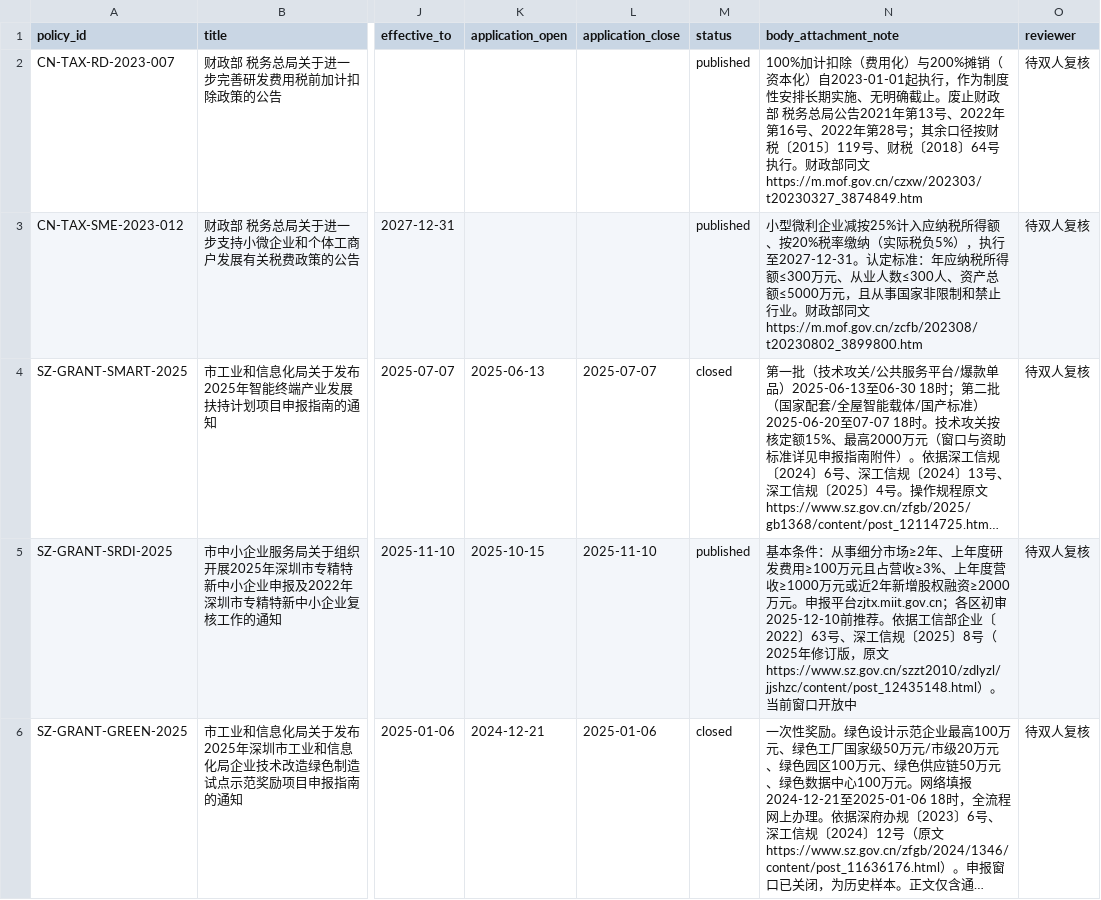
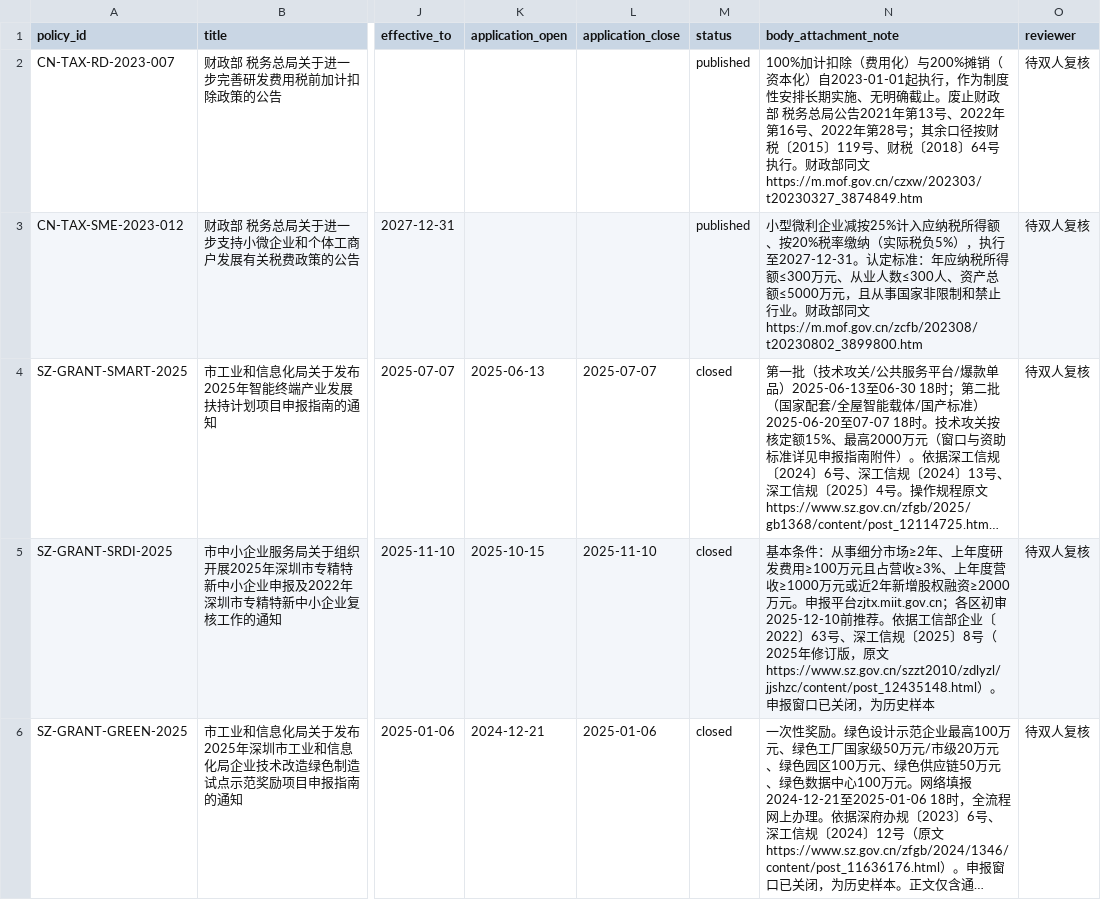
Before and after one commit to sgase233/huice, a CSV file: data/policies/source_register.csv, drawn as a sheet; only a part is shown, gaps mark what is left out; long unchanged cells end in …; the diff covers the shown part only; the diff names each change by its address in the sheet, - before the commit and + after, or states it on an @@ line.

```diff
--- a/data/policies/source_register.csv
+++ b/data/policies/source_register.csv
-M5 (status): published
+M5 (status): closed
-N5 (body_attachment_note): …文https://www.sz.gov.cn/szzt2010/zdlyzl/jjshzc/content/post_12435148.html）。当前窗口开放中
+N5 (body_attachment_note): …文https://www.sz.gov.cn/szzt2010/zdlyzl/jjshzc/content/post_12435148.html）。申报窗口已关闭，为历史样本
```
Also changed, not shown: 1 added row and 2 edited cells elsewhere in this file, 2 other files.
